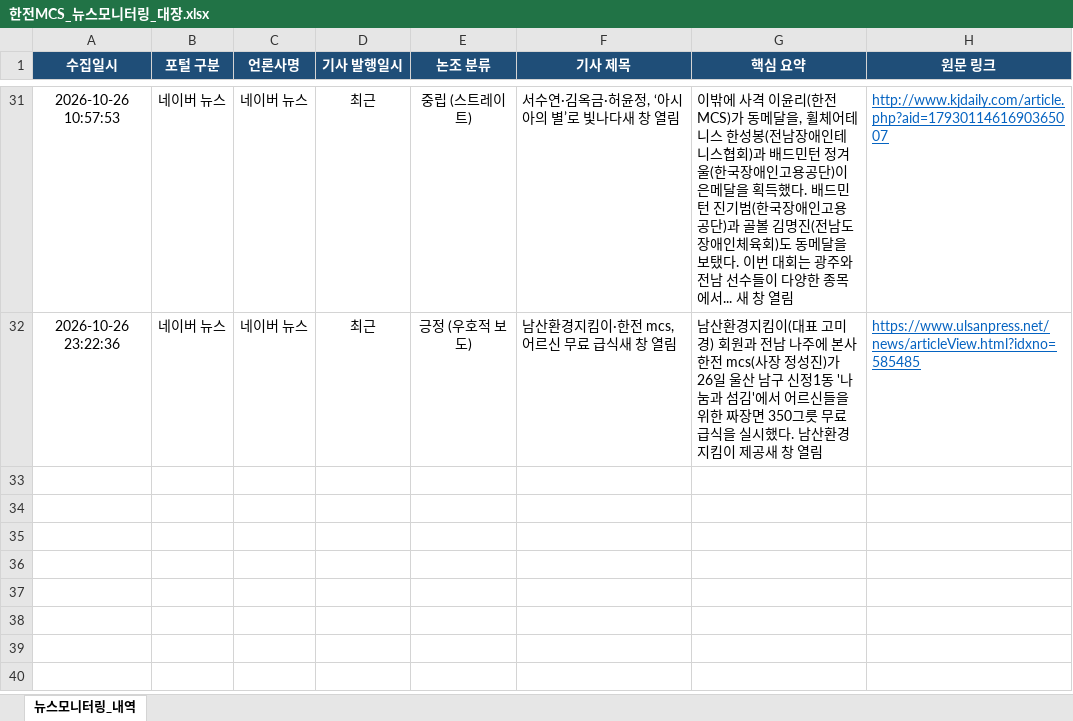
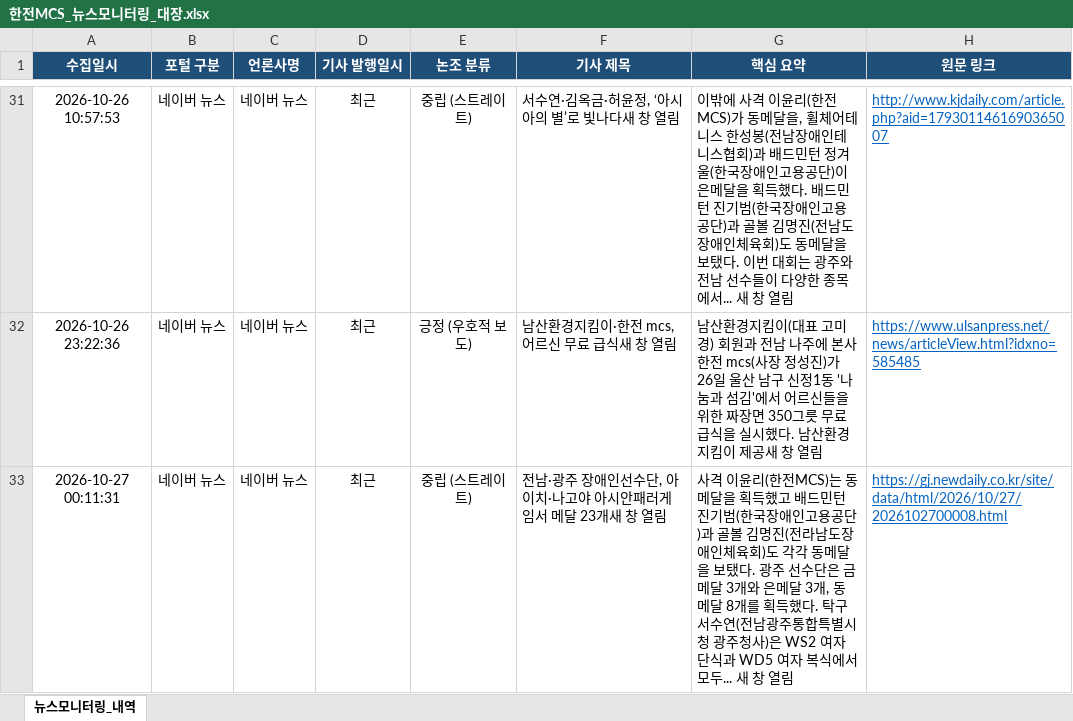
Before and after one commit to jjeonceo1-glitch/kepco-mcs-news, an Excel workbook: 한전MCS_뉴스모니터링_대장.xlsx, sheet 뉴스모니터링_내역, drawn as a sheet; only a part is shown, gaps mark what is left out; values as stored, in another font and other column widths than the file's, no borders; the diff names each change by its address in the sheet, - before the commit and + after, or states it on an @@ line.

```diff
--- a/한전MCS_뉴스모니터링_대장.xlsx (sheet 뉴스모니터링_내역)
+++ b/한전MCS_뉴스모니터링_대장.xlsx (sheet 뉴스모니터링_내역)
+row 33: 2026-10-27 00:11:31 | 네이버 뉴스 | 네이버 뉴스 | 최근 | 중립 (스트레이트) | 전남·광주 장애인선수단, 아이치·나고야 아시안패러게임서 메달 23개새 창 열림 | 사격 이윤리(한전MCS)는 동메달을 획득했고 배드민턴 진기범(한국장애인고용공단)과 골볼 김명진(전라남도장애인체육회)도 각각 동메달을 보탰다. 광주 선수단은 금메달 3개와 은메달 3개, 동메달 8개를 획득했다. 탁구 서수연(전남광주통합특별시청 광주청사)은 WS2 여자 단식과 WD5 여자 복식에서 모두... 새 창 열림 | https://gj.newdaily.co.kr/site/data/html/2026/10/27/2026102700008.html
```
Also changed, not shown: 1 other file.
